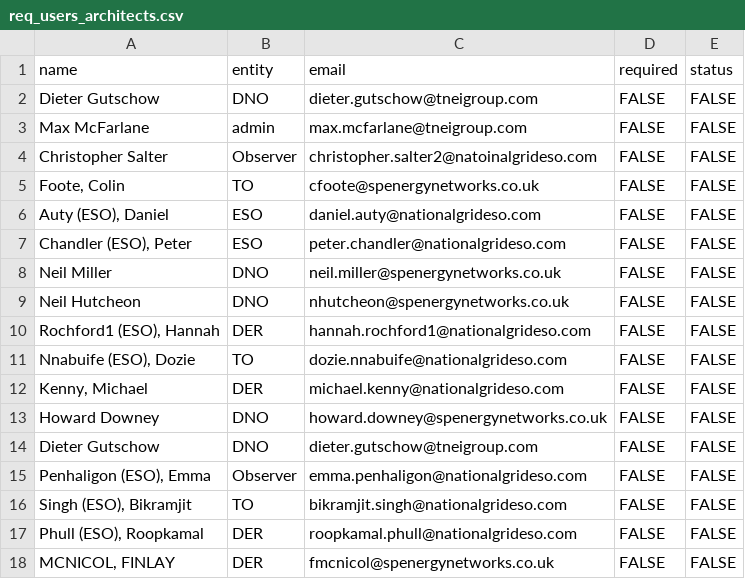
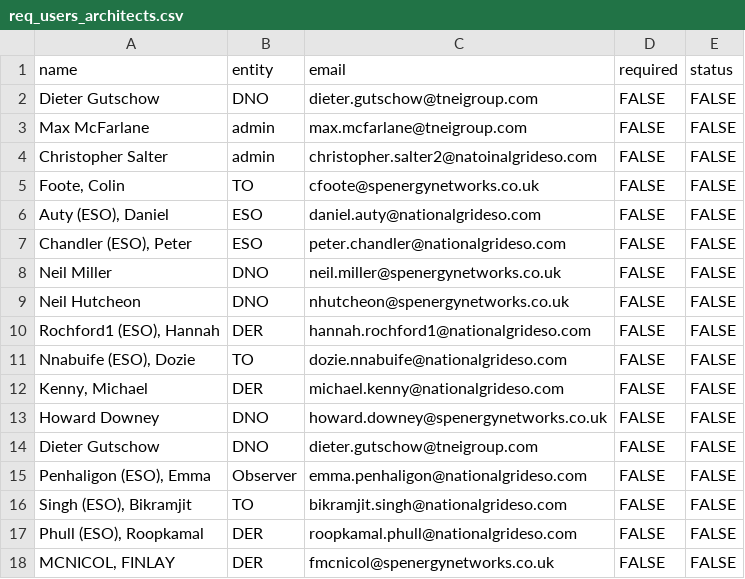
Before and after one commit to TNEI-Services-NI/desktopstudies, a CSV file: package/data/auth/req_users_architects.csv, drawn as a sheet.

```diff
--- a/package/data/auth/req_users_architects.csv
+++ b/package/data/auth/req_users_architects.csv
@@ -3,3 +3,3 @@ Dieter Gutschow,DNO,dieter.gutschow@tneigroup.com,FALSE,FALSE
 Max McFarlane,admin,max.mcfarlane@tneigroup.com,FALSE,FALSE
-Christopher Salter,Observer,christopher.salter2@natoinalgrideso.com,FALSE,FALSE
+Christopher Salter,admin,christopher.salter2@natoinalgrideso.com,FALSE,FALSE
 "Foote, Colin",TO,cfoote@spenergynetworks.co.uk,FALSE,FALSE
```
Also changed, not shown: 3 other files.
